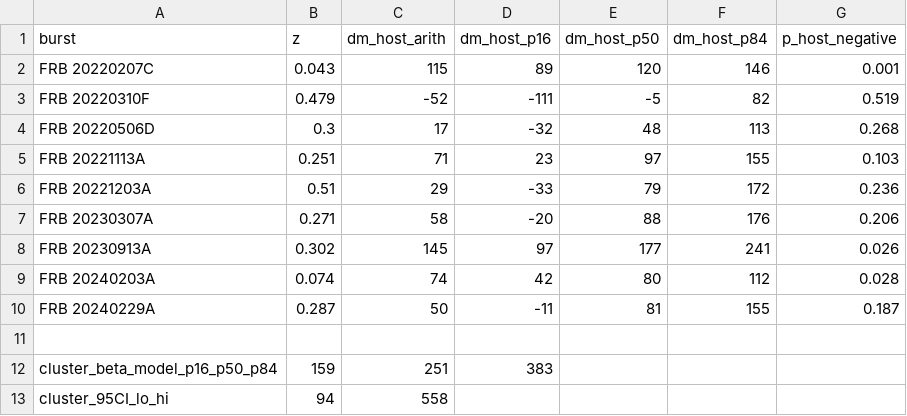
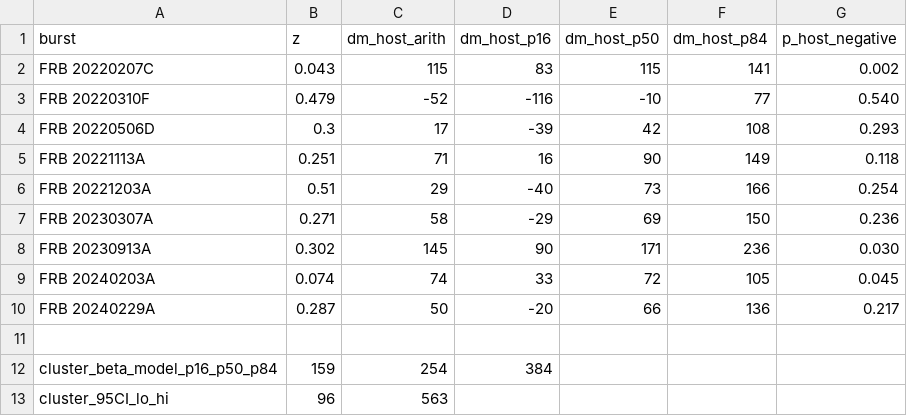
Before and after one commit to jakobtfaber/Faber2026, a CSV file: scripts/dm_budget_uncertainty.csv, drawn as a sheet.

```diff
--- a/scripts/dm_budget_uncertainty.csv
+++ b/scripts/dm_budget_uncertainty.csv
@@ -1,13 +1,13 @@
 burst,z,dm_host_arith,dm_host_p16,dm_host_p50,dm_host_p84,p_host_negative
-FRB 20220207C,0.043,115,89,120,146,0.001
-FRB 20220310F,0.479,-52,-111,-5,82,0.519
-FRB 20220506D,0.3,17,-32,48,113,0.268
-FRB 20221113A,0.251,71,23,97,155,0.103
-FRB 20221203A,0.51,29,-33,79,172,0.236
-FRB 20230307A,0.271,58,-20,88,176,0.206
-FRB 20230913A,0.302,145,97,177,241,0.026
-FRB 20240203A,0.074,74,42,80,112,0.028
-FRB 20240229A,0.287,50,-11,81,155,0.187
+FRB 20220207C,0.043,115,83,115,141,0.002
+FRB 20220310F,0.479,-52,-116,-10,77,0.540
+FRB 20220506D,0.3,17,-39,42,108,0.293
+FRB 20221113A,0.251,71,16,90,149,0.118
+FRB 20221203A,0.51,29,-40,73,166,0.254
+FRB 20230307A,0.271,58,-29,69,150,0.236
+FRB 20230913A,0.302,145,90,171,236,0.030
+FRB 20240203A,0.074,74,33,72,105,0.045
+FRB 20240229A,0.287,50,-20,66,136,0.217
 
-cluster_beta_model_p16_p50_p84,159,251,383
-cluster_95CI_lo_hi,94,558
+cluster_beta_model_p16_p50_p84,159,254,384
+cluster_95CI_lo_hi,96,563
```
Also changed, not shown: repro_manifest.csv, 12 other files.
